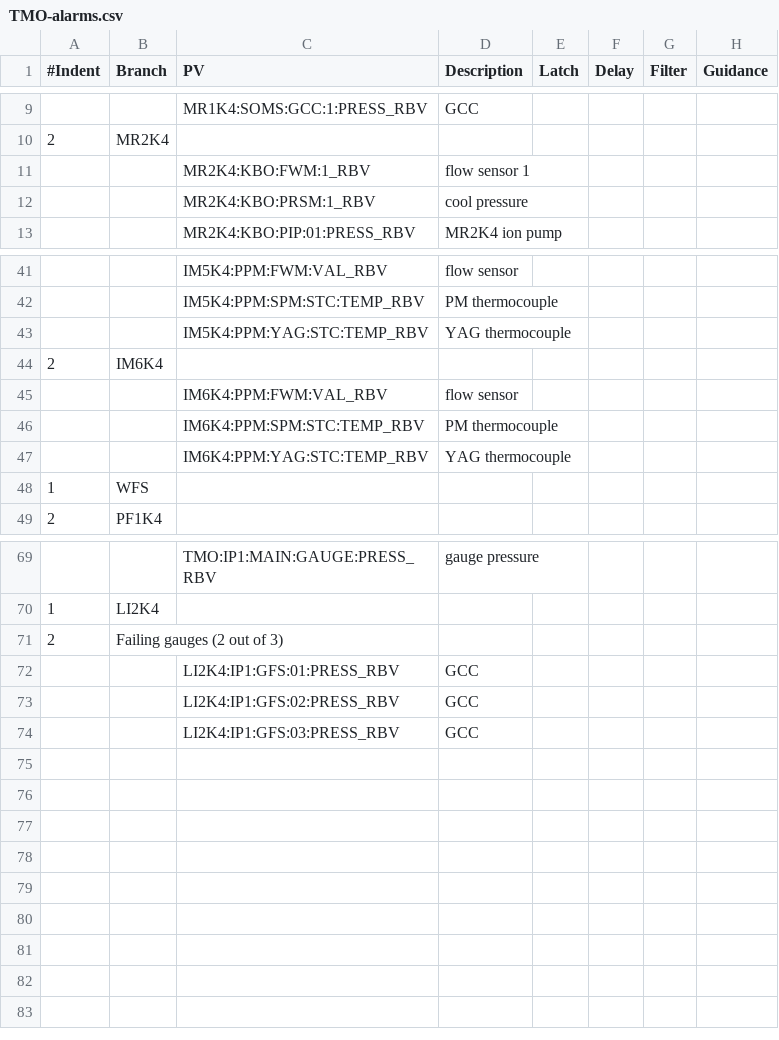
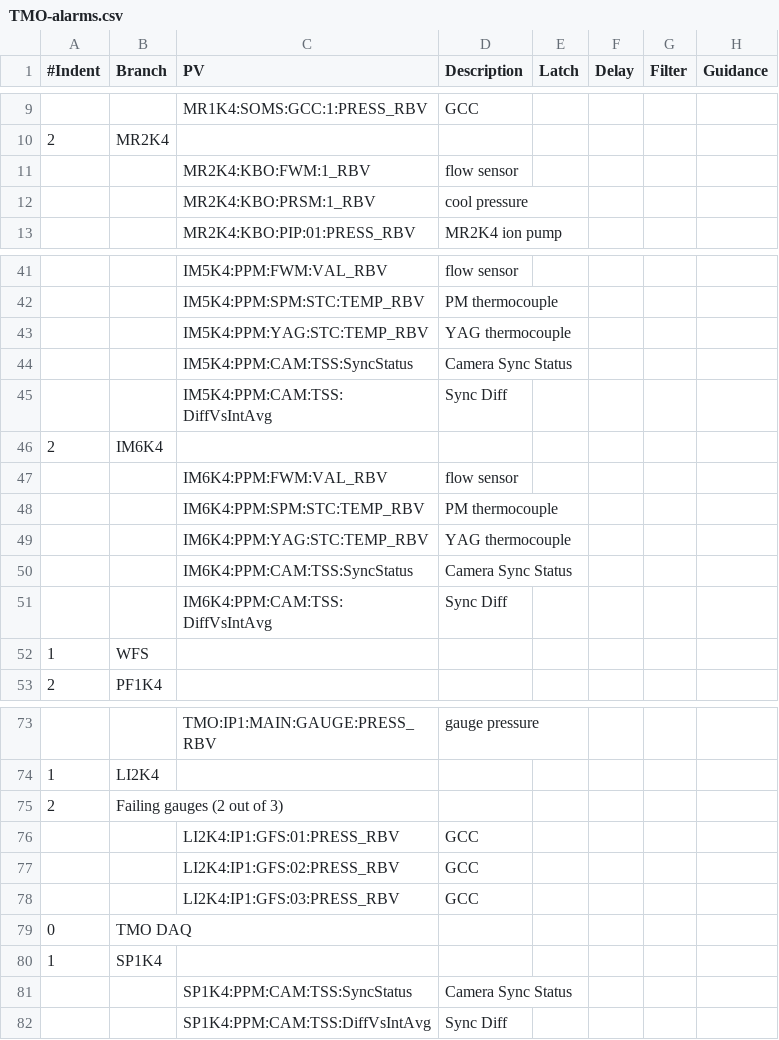
Before and after one commit to tongju12/pcds-nalms, a CSV file: Spreadsheet/KFE/TMO-alarms.csv, drawn as a sheet; only a part is shown, gaps mark what is left out.

Commit message:
Adding some additional camera PVs

```diff
--- a/Spreadsheet/KFE/TMO-alarms.csv
+++ b/Spreadsheet/KFE/TMO-alarms.csv
@@ -10,3 +10,3 @@
 2,MR2K4,,,,,,
-,,MR2K4:KBO:FWM:1_RBV,flow sensor 1,,,,
+,,MR2K4:KBO:FWM:1_RBV,flow sensor,,,,
 ,,MR2K4:KBO:PRSM:1_RBV,cool pressure,,,,
@@ -43,2 +43,4 @@
 ,,IM5K4:PPM:YAG:STC:TEMP_RBV,YAG thermocouple,,,,
+,,IM5K4:PPM:CAM:TSS:SyncStatus,Camera Sync Status,,,,
+,,IM5K4:PPM:CAM:TSS:DiffVsIntAvg,Sync Diff,,,,
 2,IM6K4,,,,,,
@@ -47,2 +49,4 @@
 ,,IM6K4:PPM:YAG:STC:TEMP_RBV,YAG thermocouple,,,,
+,,IM6K4:PPM:CAM:TSS:SyncStatus,Camera Sync Status,,,,
+,,IM6K4:PPM:CAM:TSS:DiffVsIntAvg,Sync Diff,,,,
 1,WFS,,,,,,
@@ -74 +78,5 @@
 ,,LI2K4:IP1:GFS:03:PRESS_RBV,GCC,,,,
+0,TMO DAQ,,,,,,
+1,SP1K4,,,,,,
+,,SP1K4:PPM:CAM:TSS:SyncStatus,Camera Sync Status,,,,
+,,SP1K4:PPM:CAM:TSS:DiffVsIntAvg,Sync Diff,,,,
```
